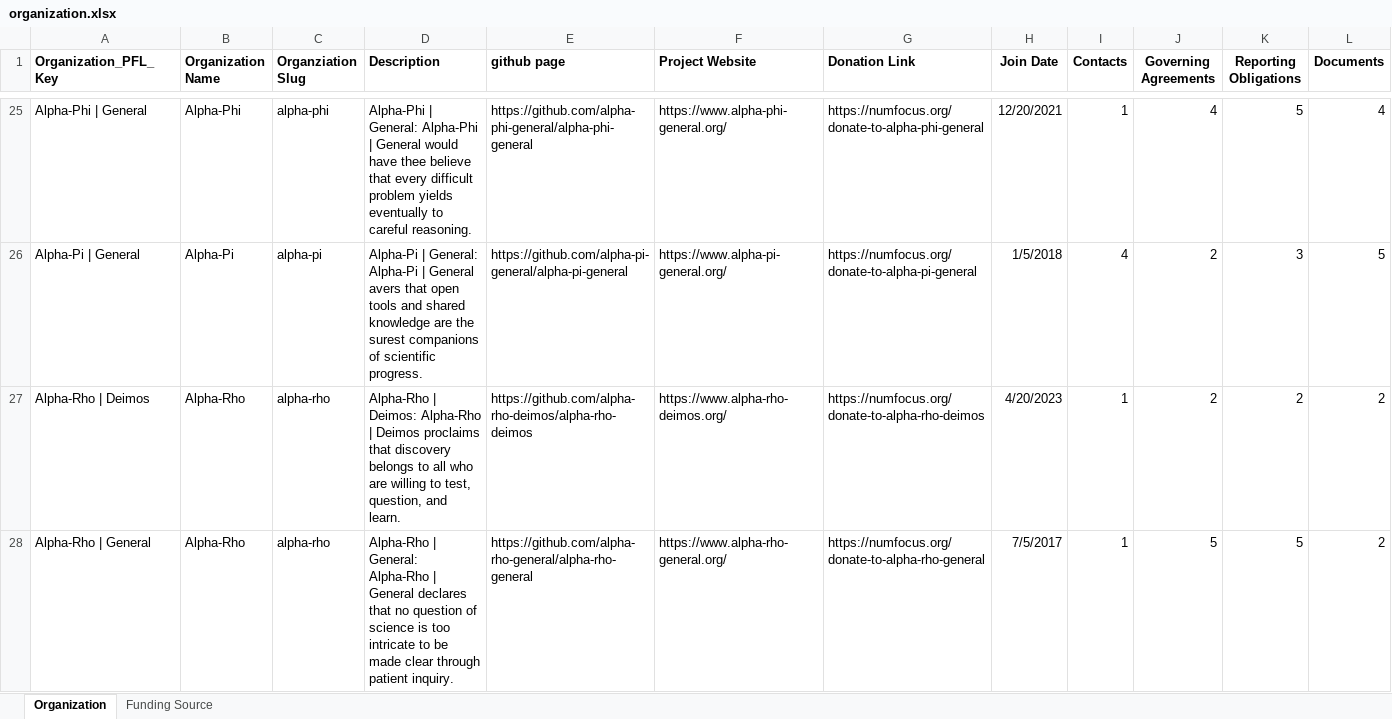
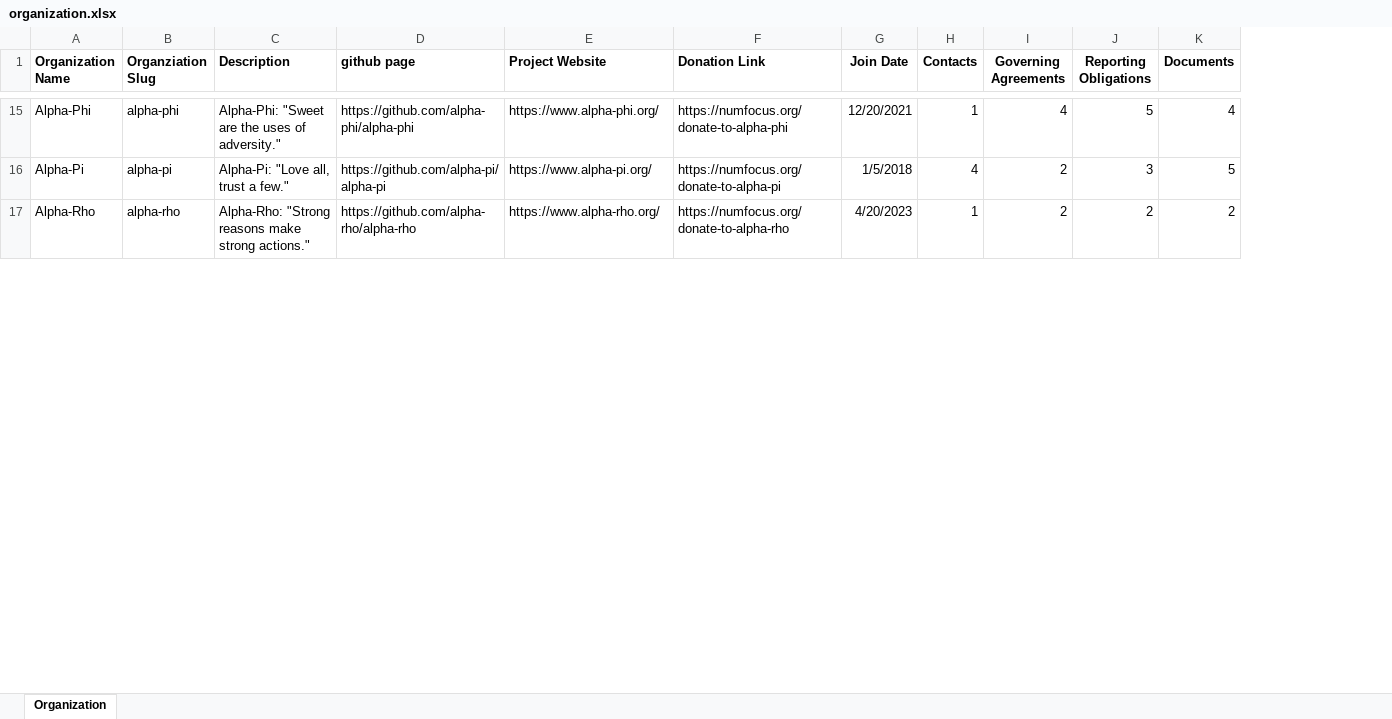
Before and after one commit to numfocus/project-funding-ledger, an Excel workbook: sample-data/organization/organization.xlsx, sheet Organization, drawn as a sheet; only a part is shown, gaps mark what is left out; values as stored, in another font and other column widths than the file's, no borders; removed rows and columns are numbered as before the commit, all else as after; rows hold the shown columns only; the diff covers the shown part only; the diff names each change by its address in the sheet, - before the commit and + after, or states it on an @@ line.

```diff
--- a/sample-data/organization/organization.xlsx (sheet Organization)
+++ b/sample-data/organization/organization.xlsx (sheet Organization)
-sheet tab: Funding Source
-column A (Organization_PFL_Key), rows 25-27: Alpha-Phi | General | Alpha-Pi | General | Alpha-Rho | Deimos
-C15 (Description): Alpha-Phi | General: Alpha-Phi | General would have thee believe that every difficult problem yields eventually to careful reasoning.
+C15 (Description): Alpha-Phi: "Sweet are the uses of adversity."
-D15 (github page): https://github.com/alpha-phi-general/alpha-phi-general
+D15 (github page): https://github.com/alpha-phi/alpha-phi
-E15 (Project Website): https://www.alpha-phi-general.org/
+E15 (Project Website): https://www.alpha-phi.org/
-F15 (Donation Link): https://numfocus.org/donate-to-alpha-phi-general
+F15 (Donation Link): https://numfocus.org/donate-to-alpha-phi
-C16 (Description): Alpha-Pi | General: Alpha-Pi | General avers that open tools and shared knowledge are the surest companions of scientific progress.
+C16 (Description): Alpha-Pi: "Love all, trust a few."
-D16 (github page): https://github.com/alpha-pi-general/alpha-pi-general
+D16 (github page): https://github.com/alpha-pi/alpha-pi
-E16 (Project Website): https://www.alpha-pi-general.org/
+E16 (Project Website): https://www.alpha-pi.org/
-F16 (Donation Link): https://numfocus.org/donate-to-alpha-pi-general
+F16 (Donation Link): https://numfocus.org/donate-to-alpha-pi
-C17 (Description): Alpha-Rho | Deimos: Alpha-Rho | Deimos proclaims that discovery belongs to all who are willing to test, question, and learn.
+C17 (Description): Alpha-Rho: "Strong reasons make strong actions."
-D17 (github page): https://github.com/alpha-rho-deimos/alpha-rho-deimos
+D17 (github page): https://github.com/alpha-rho/alpha-rho
-E17 (Project Website): https://www.alpha-rho-deimos.org/
+E17 (Project Website): https://www.alpha-rho.org/
-F17 (Donation Link): https://numfocus.org/donate-to-alpha-rho-deimos
+F17 (Donation Link): https://numfocus.org/donate-to-alpha-rho
-row 28: Alpha-Rho | General | Alpha-Rho | alpha-rho | Alpha-Rho | General: Alpha-Rho | General declares that no question of science is too intricate to be made clear through patient inquiry. | https://github.com/alpha-rho-general/alpha-rho-general | https://www.alpha-rho-general.org/ | https://numfocus.org/donate-to-alpha-rho-general | 7/5/2017 | 1 | 5 | 5 | 2
```
Also changed, not shown: 23 removed rows, 160 edited cells and cell formats elsewhere in this sheet, formulas that keep their value, 4 other files.
